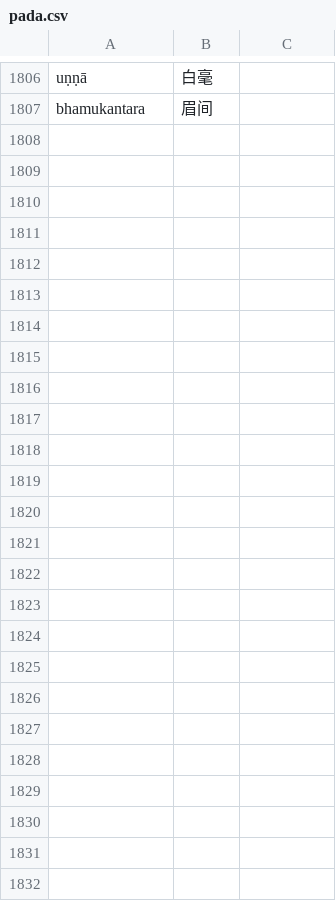
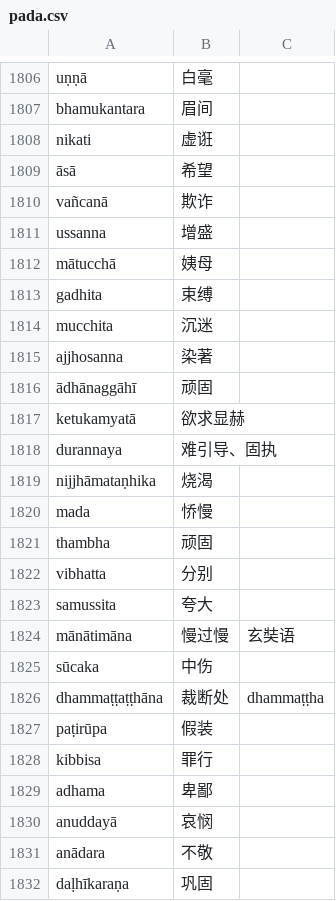
Before and after one commit to jhintr/nirutti, a CSV file: pada.csv, drawn as a sheet; only a part is shown, gaps mark what is left out; the diff covers the shown part only; the diff names each change by its address in the sheet, - before the commit and + after, or states it on an @@ line.

Commit message:
update dict

```diff
--- a/pada.csv
+++ b/pada.csv
+row 1808: nikati | 虚诳
+row 1809: āsā | 希望
+row 1810: vañcanā | 欺诈
+row 1811: ussanna | 增盛
+row 1812: mātucchā | 姨母
+row 1813: gadhita | 束缚
+row 1814: mucchita | 沉迷
+row 1815: ajjhosanna | 染著
+row 1816: ādhānaggāhī | 顽固
+row 1817: ketukamyatā | 欲求显赫
+row 1818: durannaya | 难引导、固执
+row 1819: nijjhāmataṇhika | 烧渴
+row 1820: mada | 㤭慢
+row 1821: thambha | 顽固
+row 1822: vibhatta | 分别
+row 1823: samussita | 夸大
+row 1824: mānātimāna | 慢过慢 | 玄奘语
+row 1825: sūcaka | 中伤
+row 1826: dhammaṭṭaṭṭhāna | 裁断处 | dhammaṭṭha
+row 1827: paṭirūpa | 假装
+row 1828: kibbisa | 罪行
+row 1829: adhama | 卑鄙
+row 1830: anuddayā | 哀悯
+row 1831: anādara | 不敬
+row 1832: daḷhīkaraṇa | 巩固
```
Also changed, not shown: 1 edited cell elsewhere in this file.
